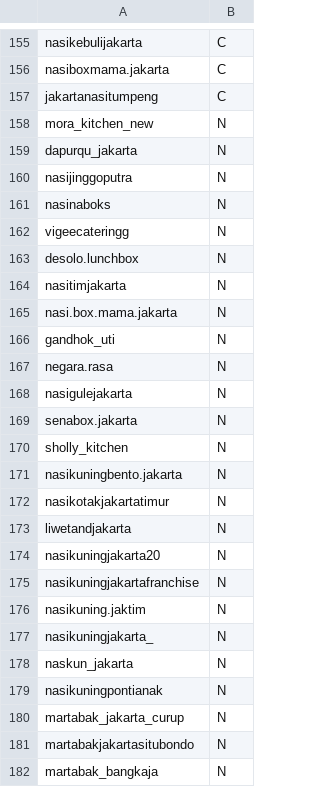
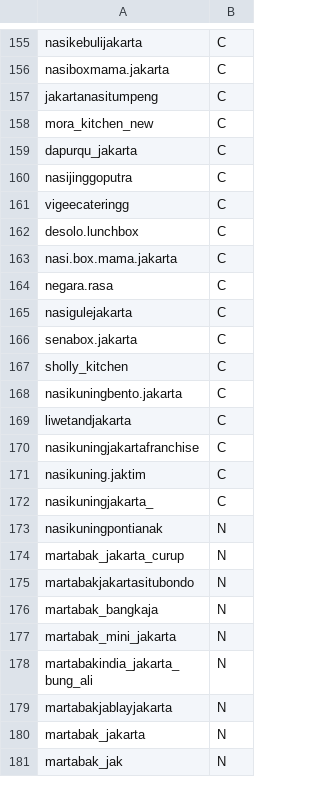
Before and after one commit to ichsanni/instagram-scraper, a CSV file: following_acc.csv, drawn as a sheet; only a part is shown, gaps mark what is left out; the shorter side is filled out with more unchanged rows; the diff covers the shown part only.

```diff
--- a/following_acc.csv
+++ b/following_acc.csv
@@ -157,23 +157,17 @@ nasiboxmama.jakarta,C
 jakartanasitumpeng,C
-mora_kitchen_new,N
-dapurqu_jakarta,N
-nasijinggoputra,N
-nasinaboks,N
-vigeecateringg,N
-desolo.lunchbox,N
-nasitimjakarta,N
-nasi.box.mama.jakarta,N
-gandhok_uti,N
-negara.rasa,N
-nasigulejakarta,N
-senabox.jakarta,N
-sholly_kitchen,N
-nasikuningbento.jakarta,N
-nasikotakjakartatimur,N
-liwetandjakarta,N
-nasikuningjakarta20,N
-nasikuningjakartafranchise,N
-nasikuning.jaktim,N
-nasikuningjakarta_,N
-naskun_jakarta,N
+mora_kitchen_new,C
+dapurqu_jakarta,C
+nasijinggoputra,C
+vigeecateringg,C
+desolo.lunchbox,C
+nasi.box.mama.jakarta,C
+negara.rasa,C
+nasigulejakarta,C
+senabox.jakarta,C
+sholly_kitchen,C
+nasikuningbento.jakarta,C
+liwetandjakarta,C
+nasikuningjakartafranchise,C
+nasikuning.jaktim,C
+nasikuningjakarta_,C
 nasikuningpontianak,N
```
Also changed, not shown: 61 added rows elsewhere in this file, 5 other files.
